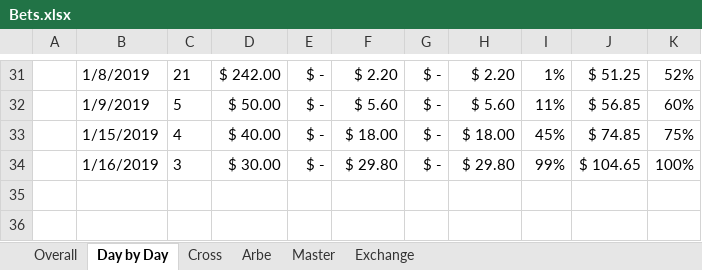
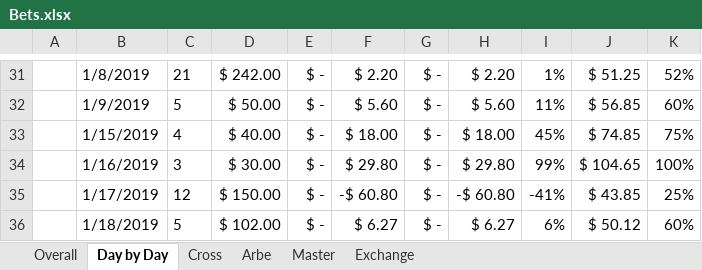
Before and after one commit to johnny-wong/nba_stats, an Excel workbook: Bets.xlsx, sheet Day by Day, drawn as a sheet; only a part is shown, gaps mark what is left out; values as stored, in another font and other column widths than the file's, no borders; charts and pictures not drawn; the diff names each change by its address in the sheet, - before the commit and + after, or states it on an @@ line.

```diff
--- a/Bets.xlsx (sheet Day by Day)
+++ b/Bets.xlsx (sheet Day by Day)
+row 35:  | 1/17/2019 | 12 | $ 150.00 | $ - | -$ 60.80 | $ - | -$ 60.80 | -41% | $ 43.85 | 25%
+row 36:  | 1/18/2019 | 5 | $ 102.00 | $ - | $ 6.27 | $ - | $ 6.27 | 6% | $ 50.12 | 60%
```
Also changed, not shown: sheet Master, sheet Arbe, sheet Cross, sheet Overall, sheet Exchange, charts or pictures.
